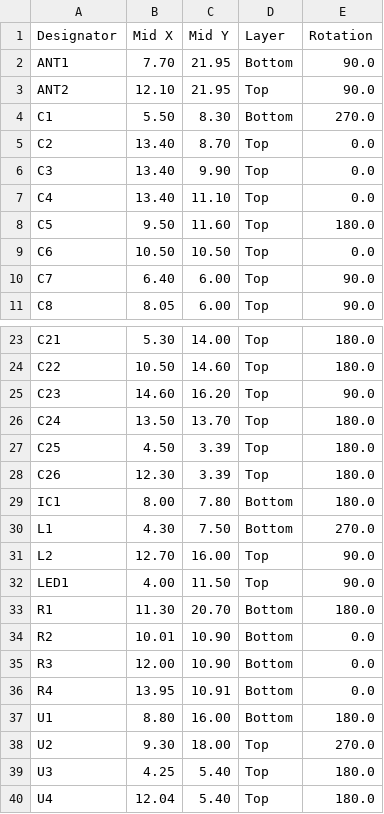
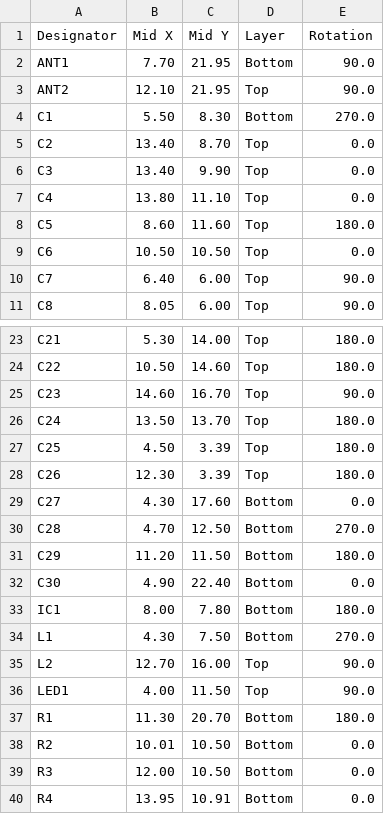
Before and after one commit to frank26080115/Shrew-Dual-Brushed-ESC-with-ELRS, a CSV file: electrical/mfg/shrew-lite/shrew-lite-cpl.csv, drawn as a sheet; only a part is shown, gaps mark what is left out; the shorter side is filled out with more unchanged rows.

```diff
--- a/electrical/mfg/shrew-lite/shrew-lite-cpl.csv
+++ b/electrical/mfg/shrew-lite/shrew-lite-cpl.csv
@@ -6,4 +6,4 @@ C2,13.40, 8.70,Top,0.0
 C3,13.40, 9.90,Top,0.0
-C4,13.40,11.10,Top,0.0
-C5, 9.50,11.60,Top,180.0
+C4,13.80,11.10,Top,0.0
+C5, 8.60,11.60,Top,180.0
 C6,10.50,10.50,Top,0.0
@@ -24,3 +24,3 @@ C21, 5.30,14.00,Top,180.0
 C22,10.50,14.60,Top,180.0
-C23,14.60,16.20,Top,90.0
+C23,14.60,16.70,Top,90.0
 C24,13.50,13.70,Top,180.0
@@ -28,2 +28,6 @@ C25, 4.50, 3.39,Top,180.0
 C26,12.30, 3.39,Top,180.0
+C27, 4.30,17.60,Bottom,0.0
+C28, 4.70,12.50,Bottom,270.0
+C29,11.20,11.50,Bottom,180.0
+C30, 4.90,22.40,Bottom,0.0
 IC1, 8.00, 7.80,Bottom,180.0
@@ -33,4 +37,4 @@ LED1, 4.00,11.50,Top,90.0
 R1,11.30,20.70,Bottom,180.0
-R2,10.01,10.90,Bottom,0.0
-R3,12.00,10.90,Bottom,0.0
+R2,10.01,10.50,Bottom,0.0
+R3,12.00,10.50,Bottom,0.0
 R4,13.95,10.91,Bottom,0.0
```
Also changed, not shown: electrical/mfg/shrew-pro/shrew-pro-bom-hq.csv, electrical/mfg/shrew-pro/shrew-pro-cpl.csv, 45 other files.
